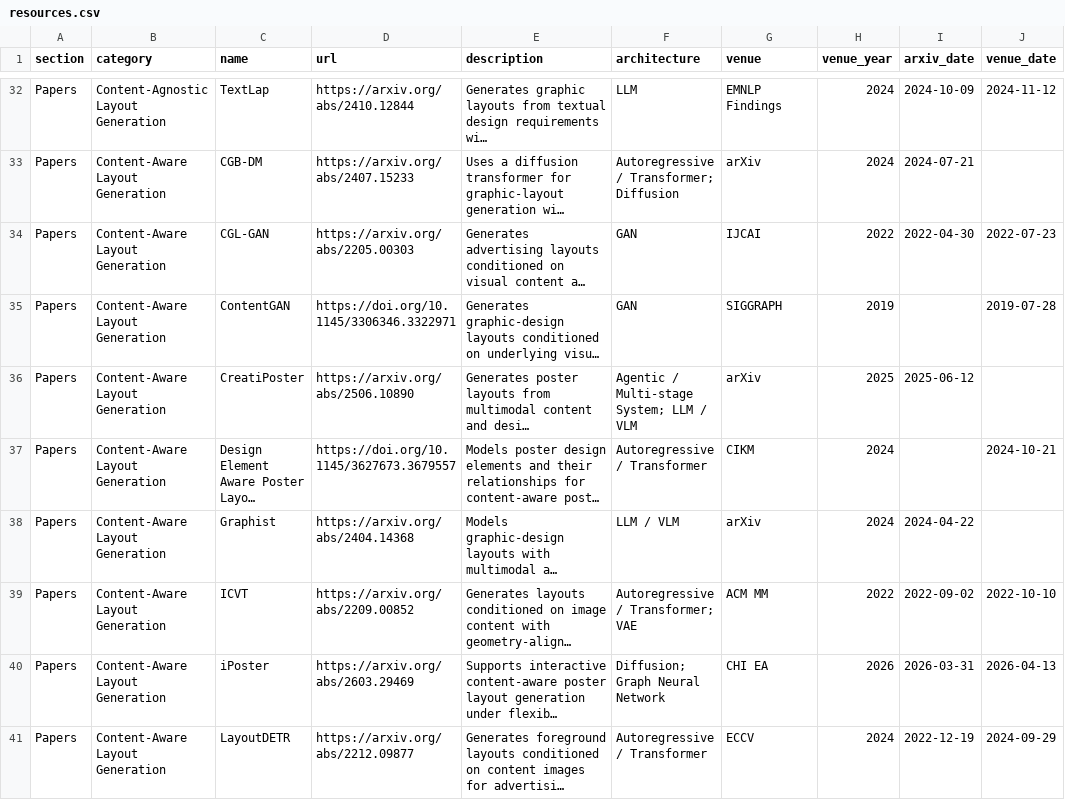
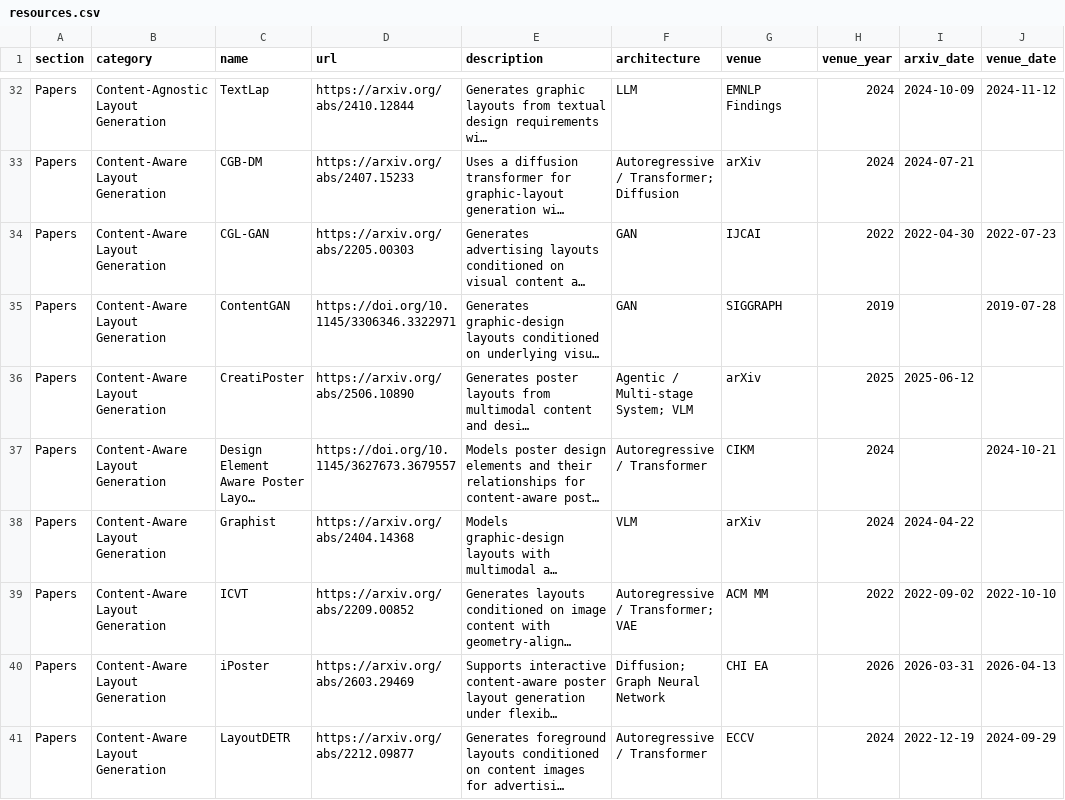
Before and after one commit to creative-graphic-design/awesome-creative-graphic-design-generation, a CSV file: data/resources.csv, drawn as a sheet; only a part is shown, gaps mark what is left out; long unchanged cells end in …; the diff covers the shown part only; the diff names each change by its address in the sheet, - before the commit and + after, or states it on an @@ line.

Commit message:
Classify verified content-aware architecture labels (#26)

```diff
--- a/data/resources.csv
+++ b/data/resources.csv
-F36 (architecture): Agentic / Multi-stage System; LLM / VLM
+F36 (architecture): Agentic / Multi-stage System; VLM
-F38 (architecture): LLM / VLM
+F38 (architecture): VLM
```
Also changed, not shown: 3 edited cells elsewhere in this file, 1 other file.
